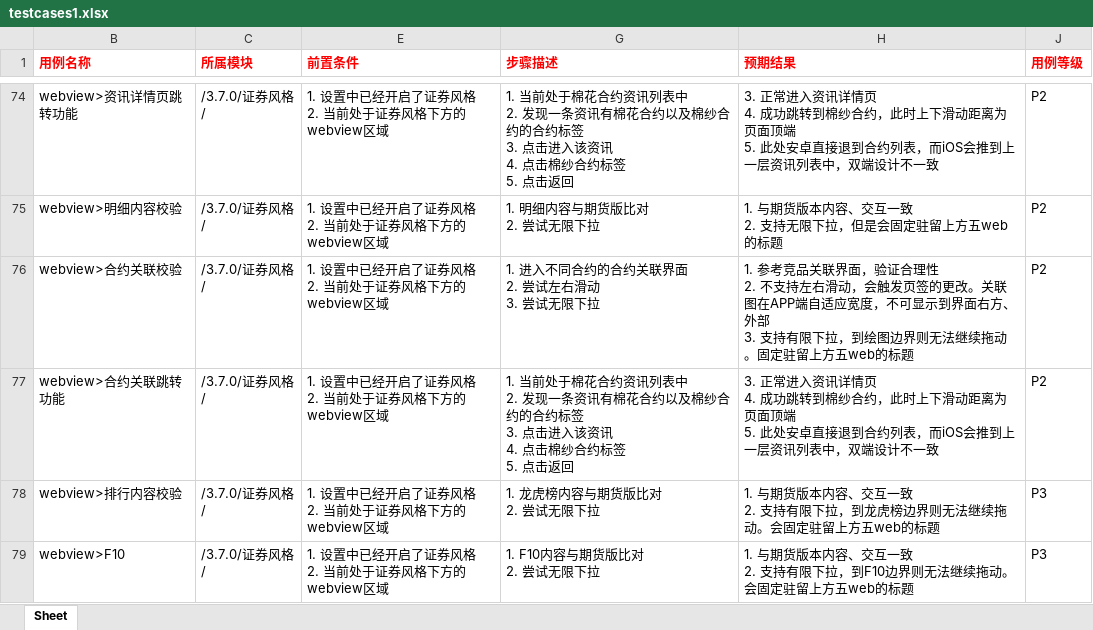
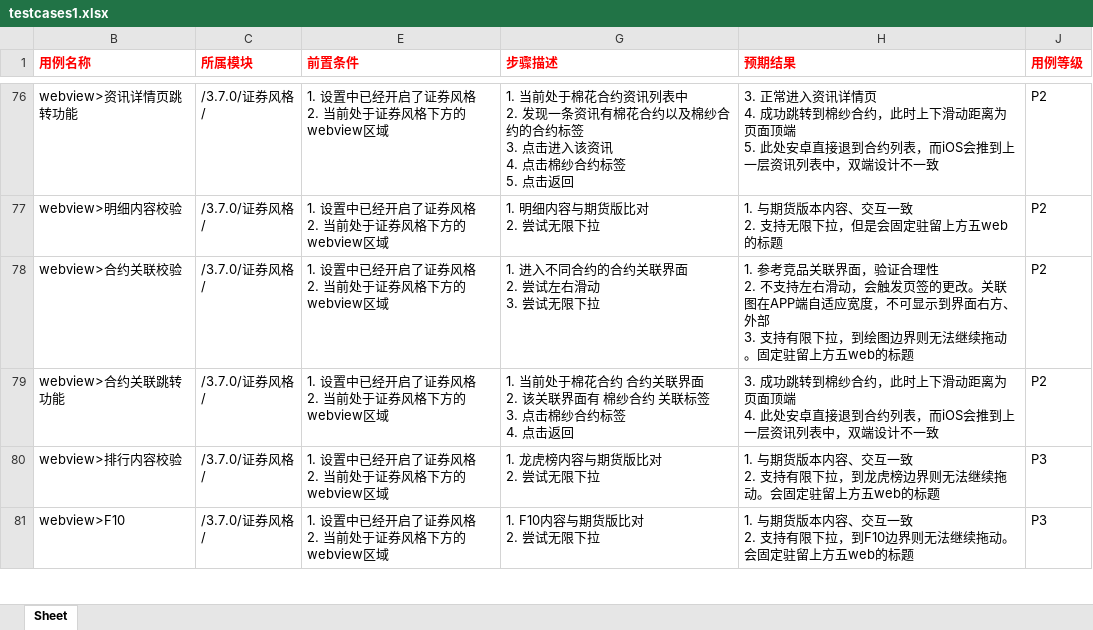
Before and after one commit to julystone/xmind2testcase, an Excel workbook: tempFiles/testcases1.xlsx, sheet Sheet, drawn as a sheet; only a part is shown, gaps mark what is left out; values as stored, in another font and other column widths than the file's, no borders; addresses are those after the commit; ↵ is a line break in a cell; the diff covers the shown part only; the diff names each change by its address in the sheet, - before the commit and + after, or states it on an @@ line.

```diff
--- a/tempFiles/testcases1.xlsx (sheet Sheet)
+++ b/tempFiles/testcases1.xlsx (sheet Sheet)
-G79 (步骤描述): …棉花合约资讯列表中 ↵ 2. 发现一条资讯有棉花合约以及棉纱合约的合约标签 ↵ 3. 点击进入该资讯 ↵ 4. 点击棉纱合约标签 ↵ 5. 点击返回
+G79 (步骤描述): …棉花合约 合约关联界面 ↵ 2. 该关联界面有 棉纱合约 关联标签 ↵ 3. 点击棉纱合约标签 ↵ 4. 点击返回
-H79 (预期结果): 3. 正常进入资讯详情页 ↵ 4. 成功跳转到棉纱合约，此时上下滑动距离为页面顶端 ↵ 5. 此处安卓…
+H79 (预期结果): 3. 成功跳转到棉纱合约，此时上下滑动距离为页面顶端 ↵ 4. 此处安卓…
```
Also changed, not shown: 10 added rows, 2 removed rows and 27 edited cells elsewhere in this sheet, hidden cells, 5 other files.
